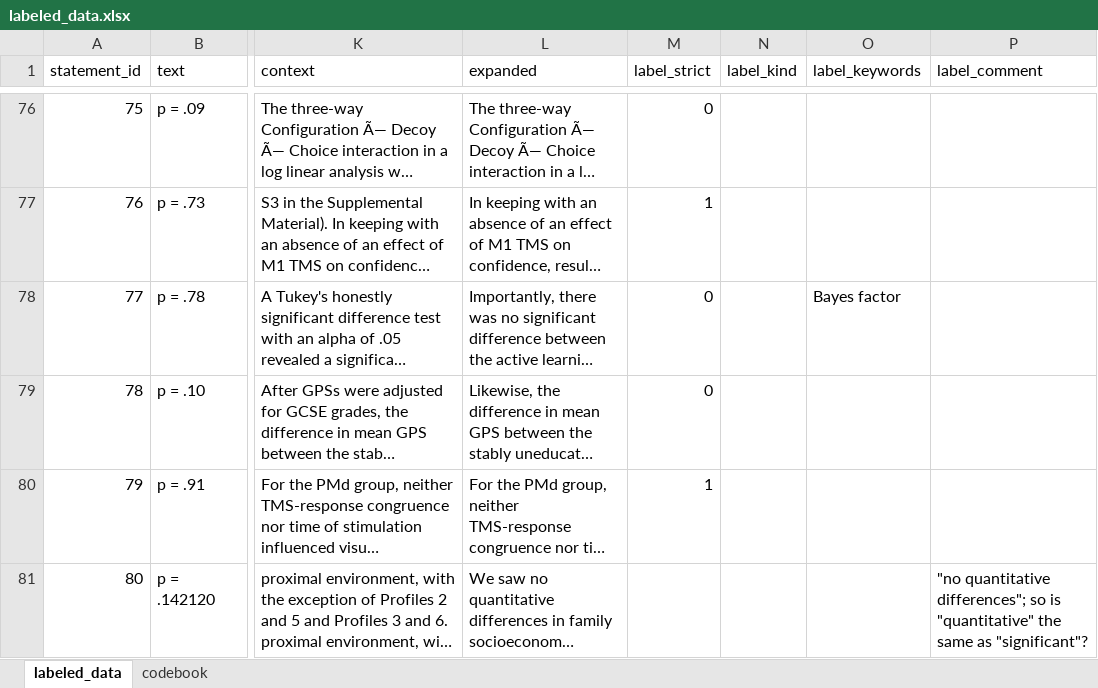
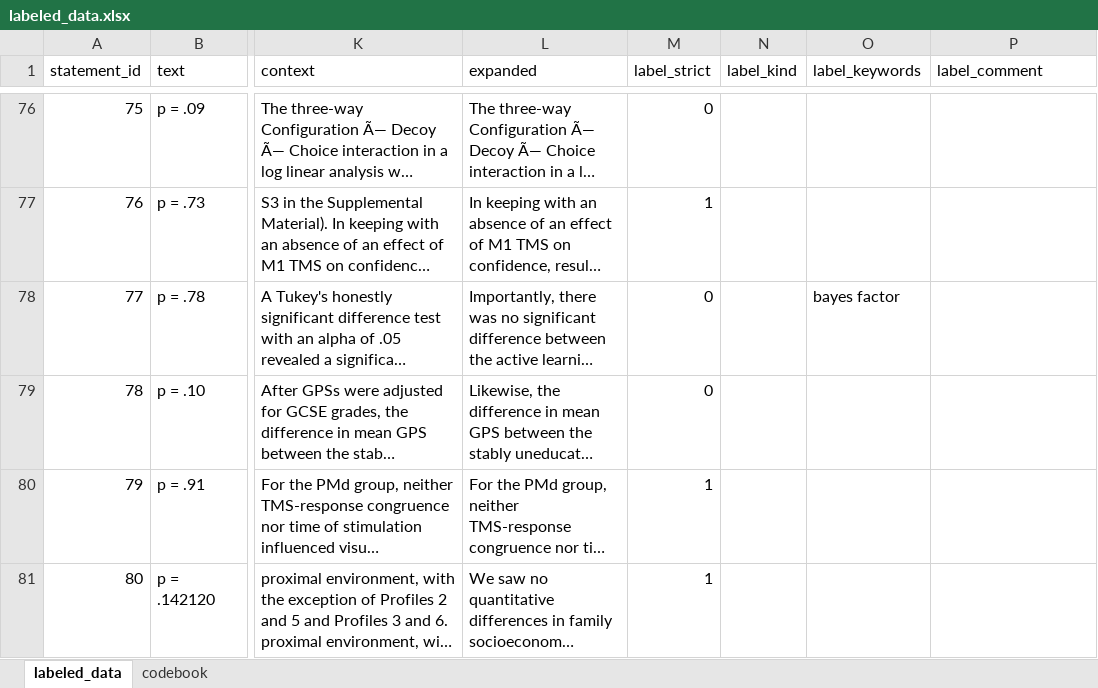
Before and after one commit to Raphael-Merz/nonsig-master-thesis, an Excel workbook: data/training_data/labeled/labeled_data.xlsx, sheet labeled_data, drawn as a sheet; only a part is shown, gaps mark what is left out; long unchanged cells end in …; values as stored, in another font and other column widths than the file's, no cell formats; the diff covers the shown part only; the diff names each change by its address in the sheet, - before the commit and + after, or states it on an @@ line.

Commit message:
Updated labels and notes after meeting with Daniel

```diff
--- a/data/training_data/labeled/labeled_data.xlsx (sheet labeled_data)
+++ b/data/training_data/labeled/labeled_data.xlsx (sheet labeled_data)
-O78 (label_keywords): Bayes factor
+O78 (label_keywords): bayes factor
-M81 (label_strict): (empty)
+M81 (label_strict): 1
-P81 (label_comment): "no quantitative differences"; so is "quantitative" the same as "significant"?
+P81 (label_comment): (empty)
```
Also changed, not shown: 53 edited cells elsewhere in this sheet, cell formats, 1 other file.
